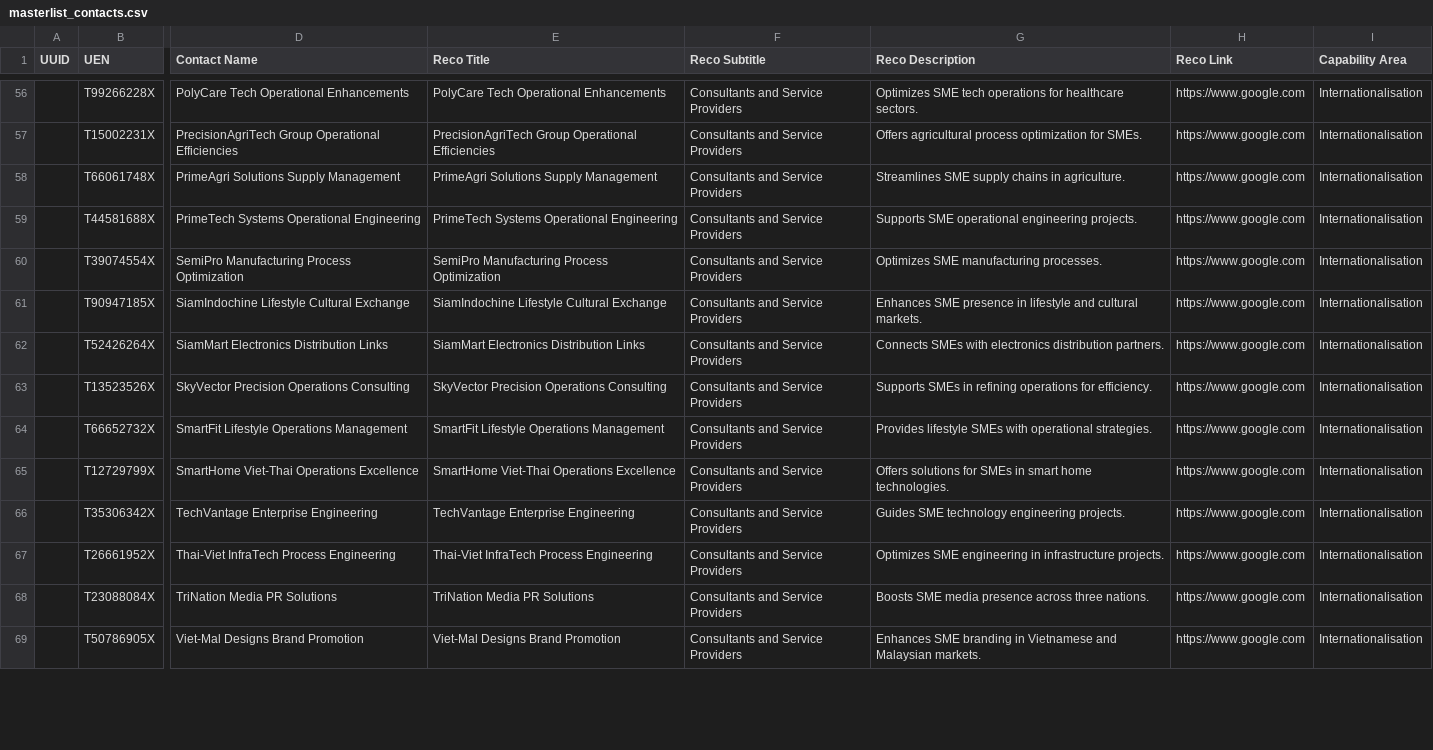
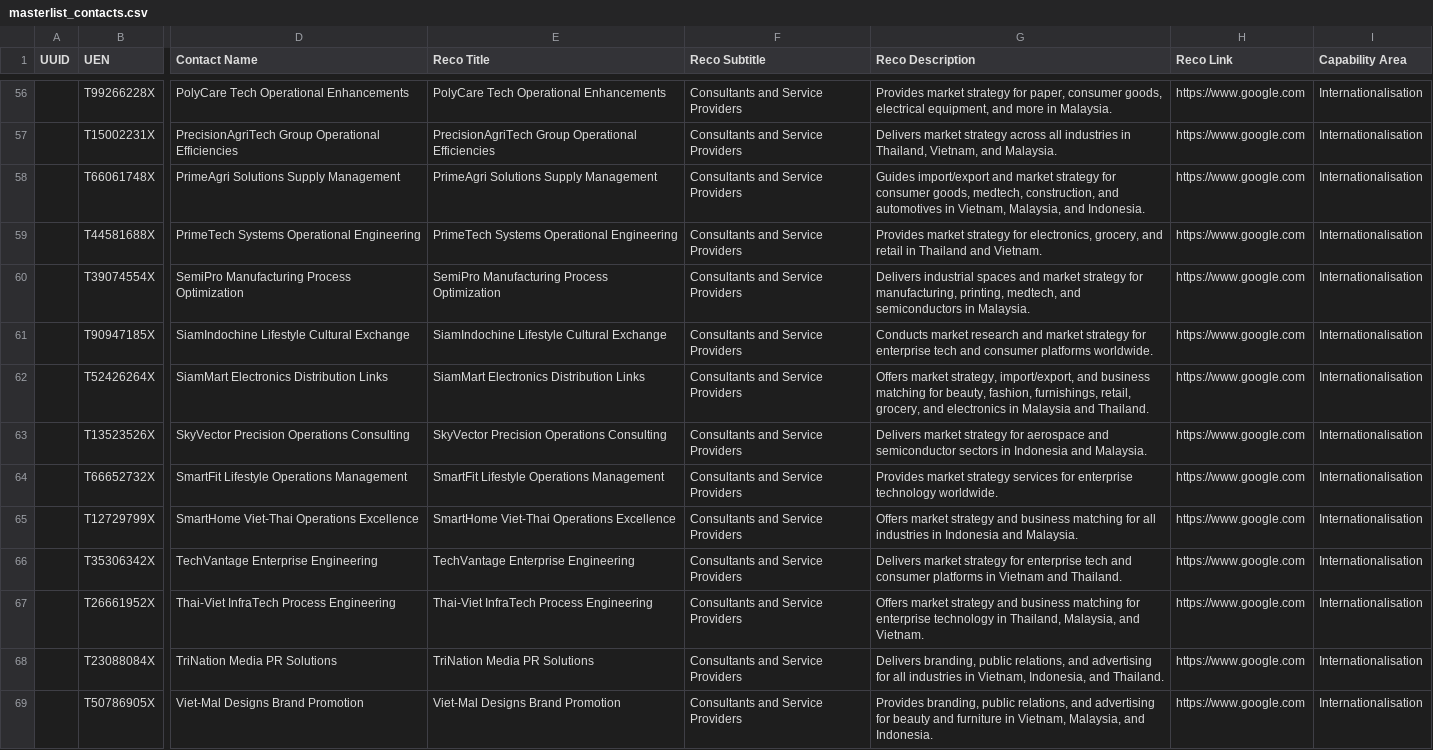
Before and after one commit to benchiatc/esgdigitalplatform, a CSV file: assets/masterlist_contacts.csv, drawn as a sheet; only a part is shown, gaps mark what is left out; the diff covers the shown part only; the diff names each change by its address in the sheet, - before the commit and + after, or states it on an @@ line.

```diff
--- a/assets/masterlist_contacts.csv
+++ b/assets/masterlist_contacts.csv
-G56 (Reco Description): Optimizes SME tech operations for healthcare sectors.
+G56 (Reco Description): Provides market strategy for paper, consumer goods, electrical equipment, and more in Malaysia.
-G57 (Reco Description): Offers agricultural process optimization for SMEs.
+G57 (Reco Description): Delivers market strategy across all industries in Thailand, Vietnam, and Malaysia.
-G58 (Reco Description): Streamlines SME supply chains in agriculture.
+G58 (Reco Description): Guides import/export and market strategy for consumer goods, medtech, construction, and automotives in Vietnam, Malaysia, and Indonesia.
-G59 (Reco Description): Supports SME operational engineering projects.
+G59 (Reco Description): Provides market strategy for electronics, grocery, and retail in Thailand and Vietnam.
-G60 (Reco Description): Optimizes SME manufacturing processes.
+G60 (Reco Description): Delivers industrial spaces and market strategy for manufacturing, printing, medtech, and semiconductors in Malaysia.
-G61 (Reco Description): Enhances SME presence in lifestyle and cultural markets.
+G61 (Reco Description): Conducts market research and market strategy for enterprise tech and consumer platforms worldwide.
-G62 (Reco Description): Connects SMEs with electronics distribution partners.
+G62 (Reco Description): Offers market strategy, import/export, and business matching for beauty, fashion, furnishings, retail, grocery, and electronics in Malaysia and Thailand.
-G63 (Reco Description): Supports SMEs in refining operations for efficiency.
+G63 (Reco Description): Delivers market strategy for aerospace and semiconductor sectors in Indonesia and Malaysia.
-G64 (Reco Description): Provides lifestyle SMEs with operational strategies.
+G64 (Reco Description): Provides market strategy services for enterprise technology worldwide.
-G65 (Reco Description): Offers solutions for SMEs in smart home technologies.
+G65 (Reco Description): Offers market strategy and business matching for all industries in Indonesia and Malaysia.
-G66 (Reco Description): Guides SME technology engineering projects.
+G66 (Reco Description): Delivers market strategy for enterprise tech and consumer platforms in Vietnam and Thailand.
-G67 (Reco Description): Optimizes SME engineering in infrastructure projects.
+G67 (Reco Description): Offers market strategy and business matching for enterprise technology in Thailand, Malaysia, and Vietnam.
-G68 (Reco Description): Boosts SME media presence across three nations.
+G68 (Reco Description): Delivers branding, public relations, and advertising for all industries in Vietnam, Indonesia, and Thailand.
-G69 (Reco Description): Enhances SME branding in Vietnamese and Malaysian markets.
+G69 (Reco Description): Provides branding, public relations, and advertising for beauty and furniture in Vietnam, Malaysia, and Indonesia.
```
Also changed, not shown: 87 edited cells elsewhere in this file, assets/mapping_subindustry.csv, assets/masterlist_events.csv, 5 other files.
